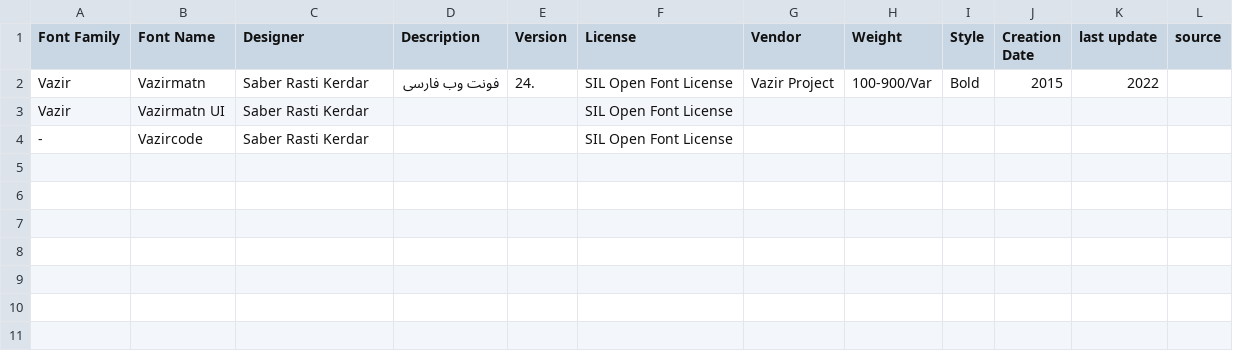
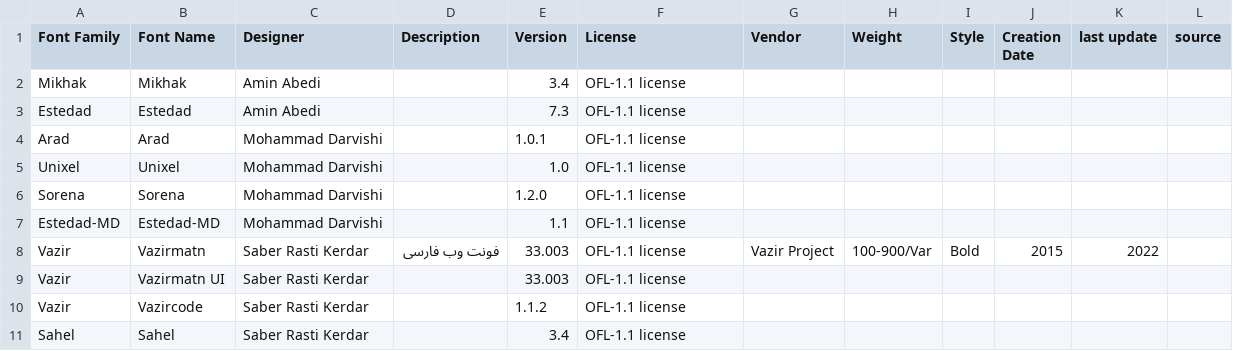
Before and after one commit to librefontfa/resources, a CSV file: database.csv, drawn as a sheet.

Commit message:
update database

```diff
--- a/database.csv
+++ b/database.csv
@@ -1,4 +1,11 @@
 Font Family , Font Name,Designer ,Description,Version,License,Vendor,Weight,Style,Creation Date,last update,source
-Vazir,Vazirmatn,Saber Rasti Kerdar,فونت وب فارسی,24.,SIL Open Font License,Vazir Project,100-900/Var,Bold,2015,2022,
-Vazir,Vazirmatn UI,Saber Rasti Kerdar,,,SIL Open Font License,,,,,,
--,Vazircode,Saber Rasti Kerdar,,,SIL Open Font License,,,,,,
+Mikhak,Mikhak,Amin Abedi,,3.4,OFL-1.1 license ,,,,,,
+Estedad,Estedad,Amin Abedi,,7.3,OFL-1.1 license ,,,,,,
+Arad,Arad,Mohammad Darvishi,,1.0.1,OFL-1.1 license ,,,,,,
+Unixel,Unixel,Mohammad Darvishi,,1.0,OFL-1.1 license ,,,,,,
+Sorena,Sorena,Mohammad Darvishi,,1.2.0,OFL-1.1 license ,,,,,,
+Estedad-MD,Estedad-MD,Mohammad Darvishi,,1.1,OFL-1.1 license ,,,,,,
+Vazir,Vazirmatn,Saber Rasti Kerdar,فونت وب فارسی,33.003,OFL-1.1 license ,Vazir Project,100-900/Var,Bold,2015,2022,
+Vazir,Vazirmatn UI,Saber Rasti Kerdar,,33.003,OFL-1.1 license ,,,,,,
+Vazir,Vazircode,Saber Rasti Kerdar,,1.1.2,OFL-1.1 license ,,,,,,
+Sahel,Sahel,Saber Rasti Kerdar,,3.4,OFL-1.1 license ,,,,,,
```
